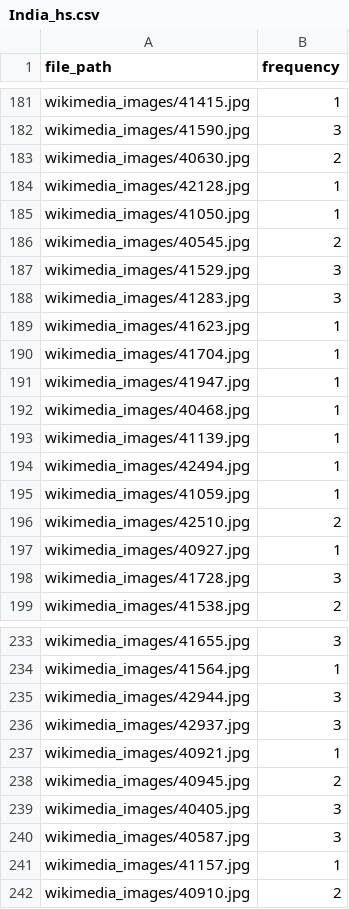
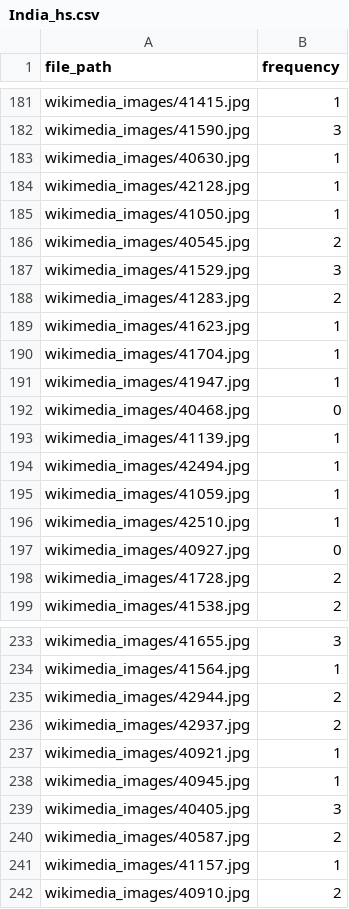
Before and after one commit to abhipsabasu/Image_geoprofiling, a CSV file: India_hs.csv, drawn as a sheet; only a part is shown, gaps mark what is left out; the diff covers the shown part only.

Commit message:
Updated CSV via Streamlit app

```diff
--- a/India_hs.csv
+++ b/India_hs.csv
@@ -182,3 +182,3 @@ wikimedia_images/41415.jpg,1
 wikimedia_images/41590.jpg,3
-wikimedia_images/40630.jpg,2
+wikimedia_images/40630.jpg,1
 wikimedia_images/42128.jpg,1
@@ -187,3 +187,3 @@ wikimedia_images/40545.jpg,2
 wikimedia_images/41529.jpg,3
-wikimedia_images/41283.jpg,3
+wikimedia_images/41283.jpg,2
 wikimedia_images/41623.jpg,1
@@ -191,3 +191,3 @@ wikimedia_images/41704.jpg,1
 wikimedia_images/41947.jpg,1
-wikimedia_images/40468.jpg,1
+wikimedia_images/40468.jpg,0
 wikimedia_images/41139.jpg,1
@@ -195,5 +195,5 @@ wikimedia_images/42494.jpg,1
 wikimedia_images/41059.jpg,1
-wikimedia_images/42510.jpg,2
-wikimedia_images/40927.jpg,1
-wikimedia_images/41728.jpg,3
+wikimedia_images/42510.jpg,1
+wikimedia_images/40927.jpg,0
+wikimedia_images/41728.jpg,2
 wikimedia_images/41538.jpg,2
@@ -234,8 +234,8 @@ wikimedia_images/41655.jpg,3
 wikimedia_images/41564.jpg,1
-wikimedia_images/42944.jpg,3
-wikimedia_images/42937.jpg,3
+wikimedia_images/42944.jpg,2
+wikimedia_images/42937.jpg,2
 wikimedia_images/40921.jpg,1
-wikimedia_images/40945.jpg,2
+wikimedia_images/40945.jpg,1
 wikimedia_images/40405.jpg,3
-wikimedia_images/40587.jpg,3
+wikimedia_images/40587.jpg,2
 wikimedia_images/41157.jpg,1
```
Also changed, not shown: 20 edited cells elsewhere in this file.
